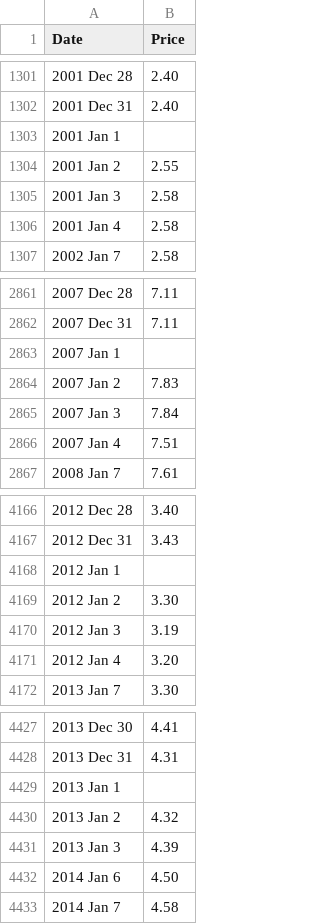
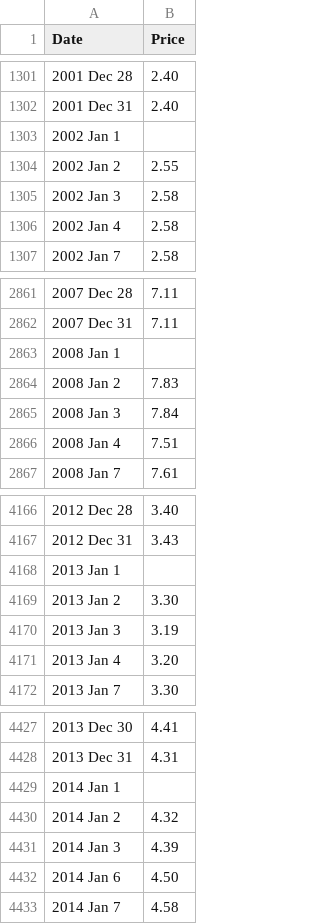
Before and after one commit to attaradev/hh-natural-gas-prices, a CSV file: data/daily.csv, drawn as a sheet; only a part is shown, gaps mark what is left out; the diff covers the shown part only.

```diff
--- a/data/daily.csv
+++ b/data/daily.csv
@@ -1302,6 +1302,6 @@ Date,Price
 2001 Dec 31,2.40
-2001 Jan 1,
-2001 Jan 2,2.55
-2001 Jan 3,2.58
-2001 Jan 4,2.58
+2002 Jan 1,
+2002 Jan 2,2.55
+2002 Jan 3,2.58
+2002 Jan 4,2.58
 2002 Jan 7,2.58
@@ -2862,6 +2862,6 @@ Date,Price
 2007 Dec 31,7.11
-2007 Jan 1,
-2007 Jan 2,7.83
-2007 Jan 3,7.84
-2007 Jan 4,7.51
+2008 Jan 1,
+2008 Jan 2,7.83
+2008 Jan 3,7.84
+2008 Jan 4,7.51
 2008 Jan 7,7.61
@@ -4167,6 +4167,6 @@ Date,Price
 2012 Dec 31,3.43
-2012 Jan 1,
-2012 Jan 2,3.30
-2012 Jan 3,3.19
-2012 Jan 4,3.20
+2013 Jan 1,
+2013 Jan 2,3.30
+2013 Jan 3,3.19
+2013 Jan 4,3.20
 2013 Jan 7,3.30
@@ -4428,5 +4428,5 @@ Date,Price
 2013 Dec 31,4.31
-2013 Jan 1,
-2013 Jan 2,4.32
-2013 Jan 3,4.39
+2014 Jan 1,
+2014 Jan 2,4.32
+2014 Jan 3,4.39
 2014 Jan 6,4.50
```
Also changed, not shown: 2 added rows and 19 edited cells elsewhere in this file, data/annual.csv, data/monthly.csv, 1 other file.
